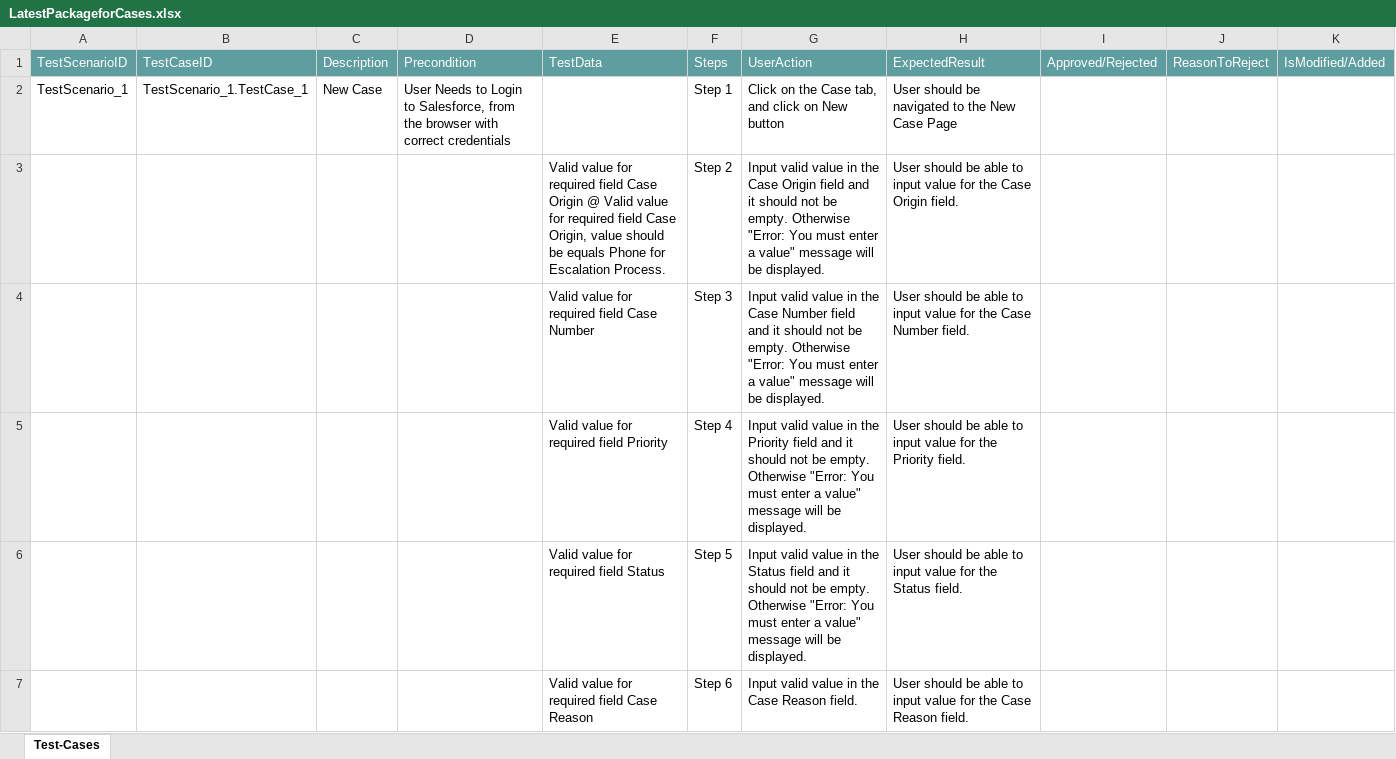
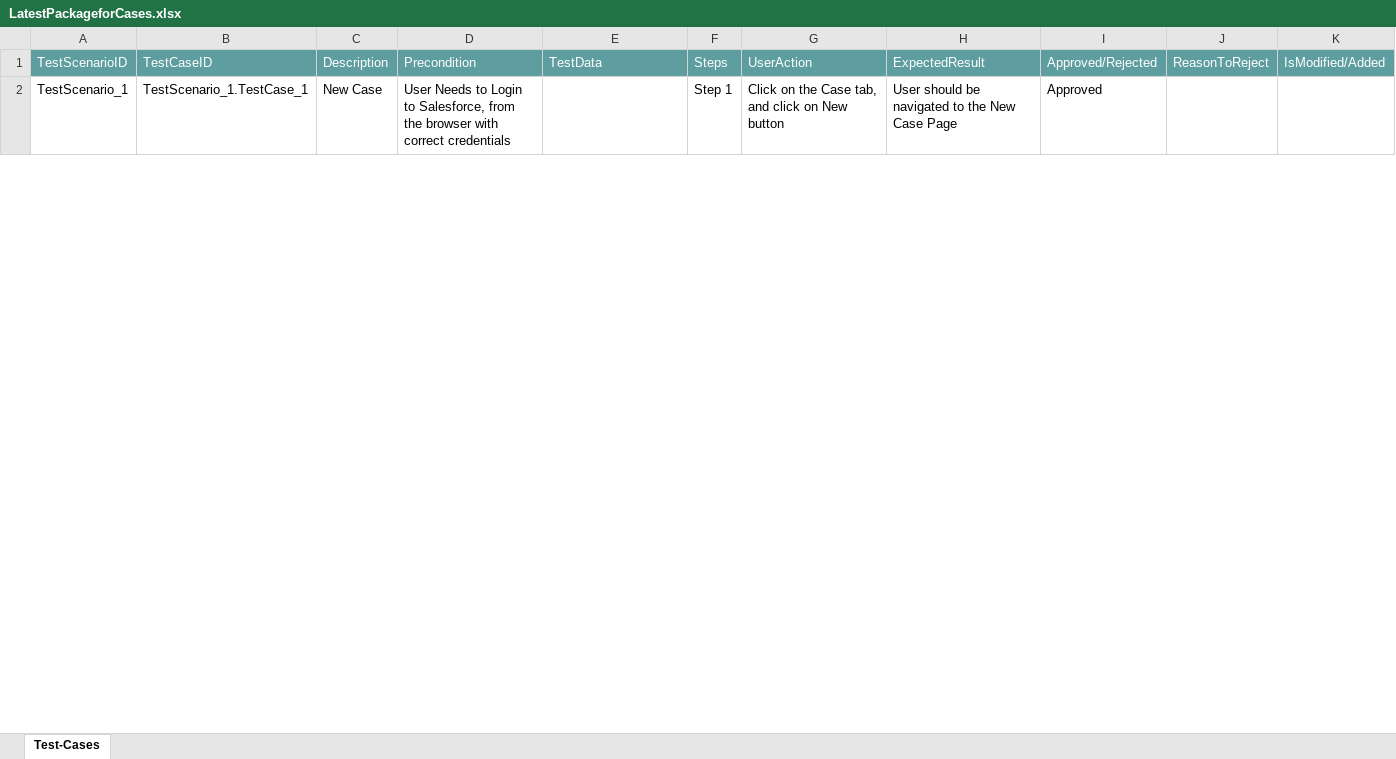
Before and after one commit to ShaikMohamedIrfan/NewURLProjectOne, an Excel workbook: LatestPackageforCases.xlsx, sheet Test-Cases, drawn as a sheet; only a part is shown; values as stored, in another font and other column widths than the file's, no borders; table styles not drawn; the diff covers the shown part only; the diff names each change by its address in the sheet, - before the commit and + after, or states it on an @@ line.

Commit message:
Add files via upload

```diff
--- a/LatestPackageforCases.xlsx (sheet Test-Cases)
+++ b/LatestPackageforCases.xlsx (sheet Test-Cases)
-I2: (empty)
+I2: Approved
@@ row 3 hidden:  |  |  |  | Valid value for required field Case Origin @ Valid value for required field Case Origin, value should be equals Phone for Escalation Process. | Step 2 | Input valid value in the Case Origin field and it should not be empty. Otherwise "Error: You must enter a value" message will be displayed. | User should be able to input value for the Case Origin field. @@
@@ row 4 hidden:  |  |  |  | Valid value for required field Case Number | Step 3 | Input valid value in the Case Number field and it should not be empty. Otherwise "Error: You must enter a value" message will be displayed. | User should be able to input value for the Case Number field. @@
@@ row 5 hidden:  |  |  |  | Valid value for required field Priority | Step 4 | Input valid value in the Priority field and it should not be empty. Otherwise "Error: You must enter a value" message will be displayed. | User should be able to input value for the Priority field. @@
@@ row 6 hidden:  |  |  |  | Valid value for required field Status | Step 5 | Input valid value in the Status field and it should not be empty. Otherwise "Error: You must enter a value" message will be displayed. | User should be able to input value for the Status field. @@
@@ row 7 hidden:  |  |  |  | Valid value for required field Case Reason | Step 6 | Input valid value in the Case Reason field. | User should be able to input value for the Case Reason field. @@
```
Also changed, not shown: 12 hidden or unhidden rows and 3 edited cells elsewhere in this sheet.
